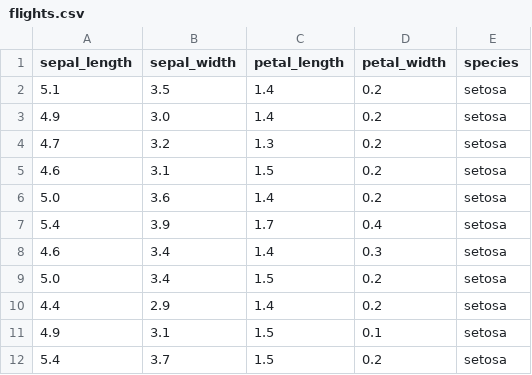
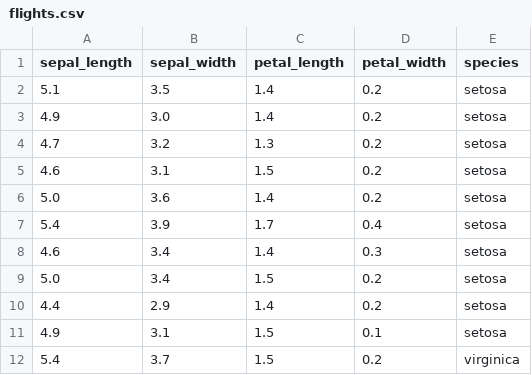
Before and after one commit to PTIT-D22KH/python-codeptit, a CSV file: practice/flight-csv/flights.csv, drawn as a sheet.

```diff
--- a/practice/flight-csv/flights.csv
+++ b/practice/flight-csv/flights.csv
@@ -11,2 +11,2 @@ sepal_length,sepal_width,petal_length,petal_width,species
 4.9,3.1,1.5,0.1,setosa
-5.4,3.7,1.5,0.2,setosa
+5.4,3.7,1.5,0.2,virginica
```
Also changed, not shown: 2 other files.
